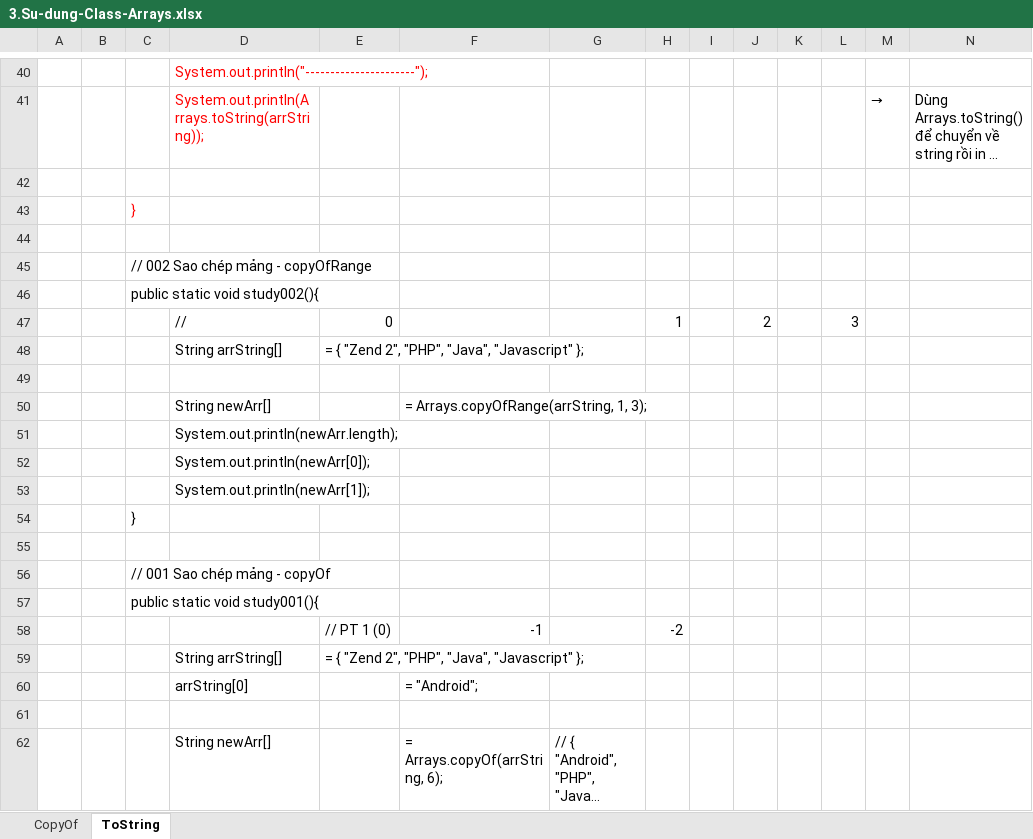
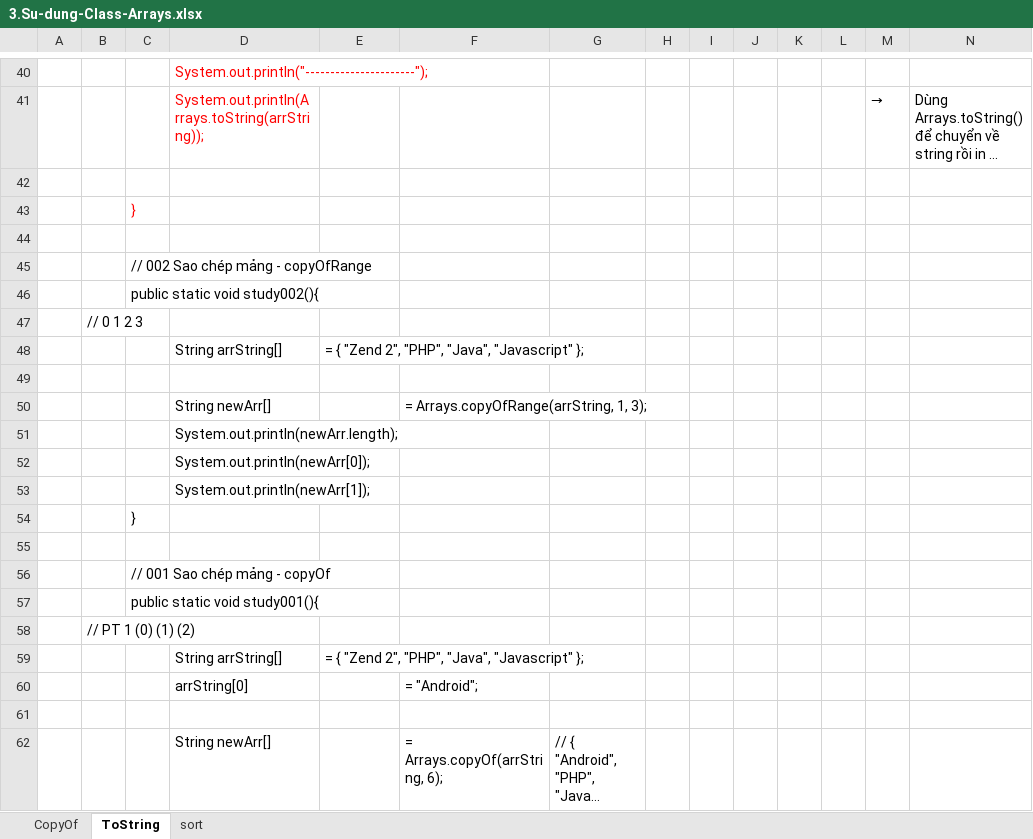
Before and after one commit to hikarihust/java, an Excel workbook: 3.Ky-thuat-xu-ly-mang/3.Su-dung-Class-Arrays.xlsx, sheet ToString, drawn as a sheet; only a part is shown, gaps mark what is left out; long unchanged cells end in …; values as stored, in another font and other column widths than the file's, no borders; charts and pictures not drawn; removed rows and columns are numbered as before the commit, all else as after; the diff names each change by its address in the sheet, - before the commit and + after, or states it on an @@ line.

```diff
--- a/3.Ky-thuat-xu-ly-mang/3.Su-dung-Class-Arrays.xlsx (sheet ToString)
+++ b/3.Ky-thuat-xu-ly-mang/3.Su-dung-Class-Arrays.xlsx (sheet ToString)
+sheet tab: sort
-row 47:  |  |  | // | 0 |  |  | 1 |  | 2 |  | 3
+row 47:  | // 0 1 2 3
-row 58:  |  |  |  | // PT 1 (0) | -1 |  | -2
+row 58:  | // PT 1 (0) (1) (2)
```
Also changed, not shown: sheet CopyOf, charts or pictures, 2 other files.
